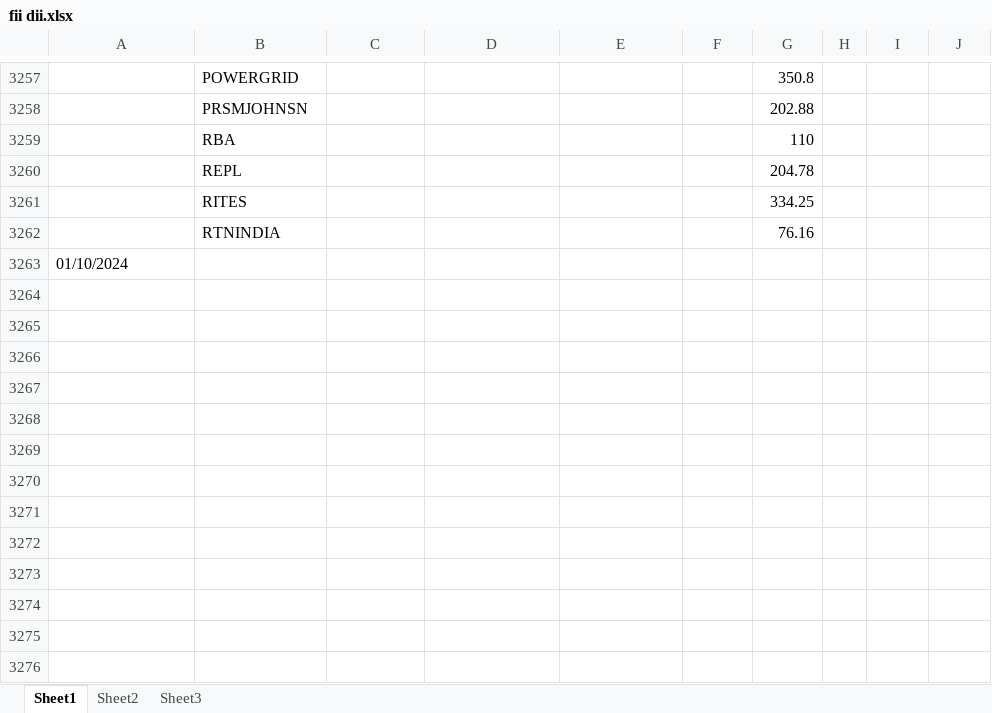
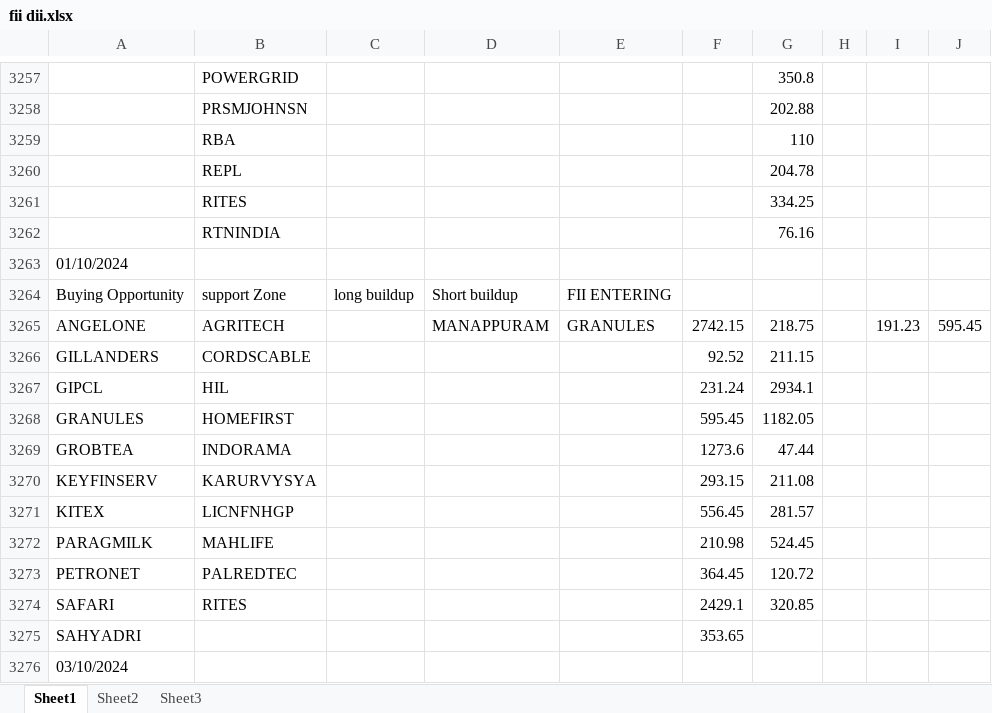
Before and after one commit to amirathor/Story, an Excel workbook: fii dii.xlsx, sheet Sheet1, drawn as a sheet; only a part is shown, gaps mark what is left out; values as stored, in another font and other column widths than the file's, no borders; the diff names each change by its address in the sheet, - before the commit and + after, or states it on an @@ line.

```diff
--- a/fii dii.xlsx (sheet Sheet1)
+++ b/fii dii.xlsx (sheet Sheet1)
+row 3264: Buying Opportunity | support Zone | long buildup | Short buildup | FII ENTERING
+row 3265: ANGELONE | AGRITECH |  | MANAPPURAM | GRANULES | 2742.15 | 218.75 |  | 191.23 | 595.45
+row 3266: GILLANDERS | CORDSCABLE |  |  |  | 92.52 | 211.15
+row 3267: GIPCL | HIL |  |  |  | 231.24 | 2934.1
+row 3268: GRANULES | HOMEFIRST |  |  |  | 595.45 | 1182.05
+row 3269: GROBTEA | INDORAMA |  |  |  | 1273.6 | 47.44
+row 3270: KEYFINSERV | KARURVYSYA |  |  |  | 293.15 | 211.08
+row 3271: KITEX | LICNFNHGP |  |  |  | 556.45 | 281.57
+row 3272: PARAGMILK | MAHLIFE |  |  |  | 210.98 | 524.45
+row 3273: PETRONET | PALREDTEC |  |  |  | 364.45 | 120.72
+row 3274: SAFARI | RITES |  |  |  | 2429.1 | 320.85
+row 3275: SAHYADRI |  |  |  |  | 353.65
+row 3276: 03/10/2024
```
Also changed, not shown: fidi.xlsx, 1 other file.
